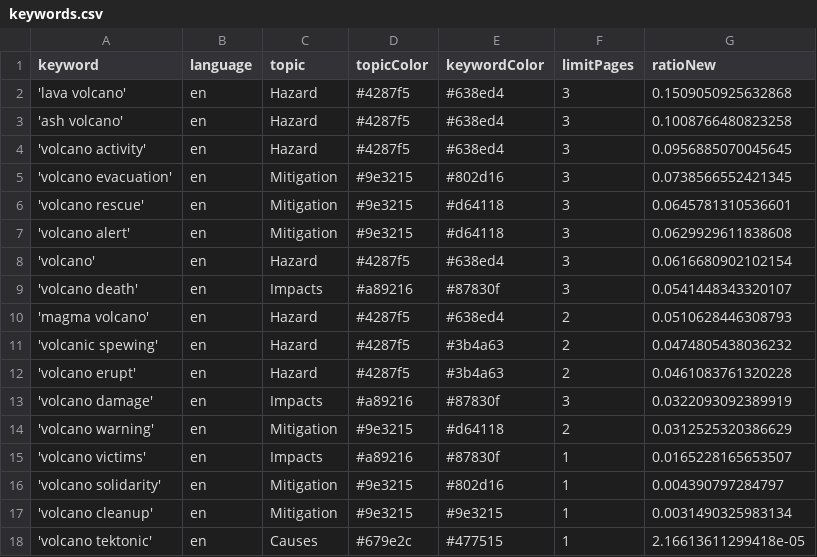
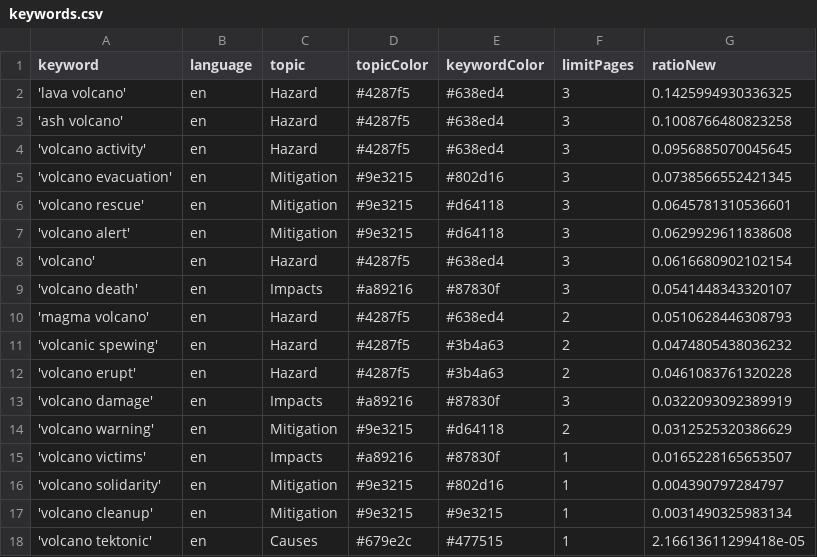
Before and after one commit to paulski99-news/volcanoIsComing, a CSV file: keywords.csv, drawn as a sheet.

```diff
--- a/keywords.csv
+++ b/keywords.csv
@@ -1,3 +1,3 @@
 keyword,language,topic,topicColor,keywordColor,limitPages,ratioNew
-'lava volcano',en,Hazard,#4287f5,#638ed4,3,0.1509050925632868
+'lava volcano',en,Hazard,#4287f5,#638ed4,3,0.1425994930336325
 'ash volcano',en,Hazard,#4287f5,#638ed4,3,0.1008766480823258
```
Also changed, not shown: csv/news_2025_08.csv.
